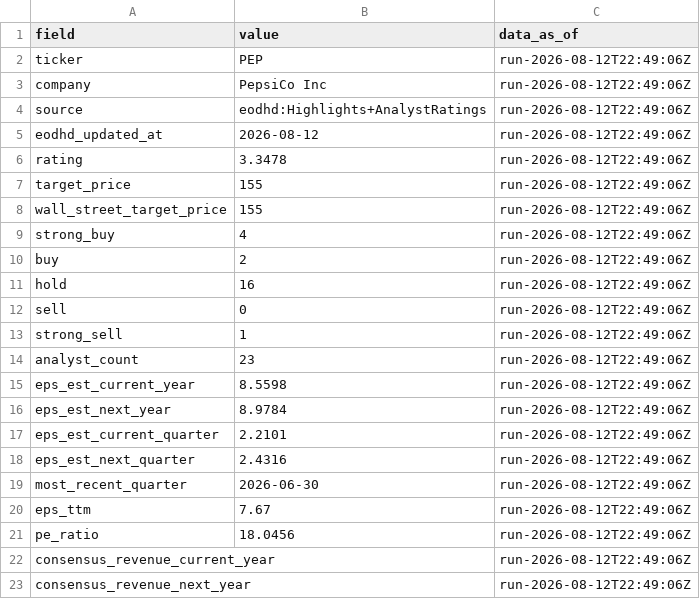
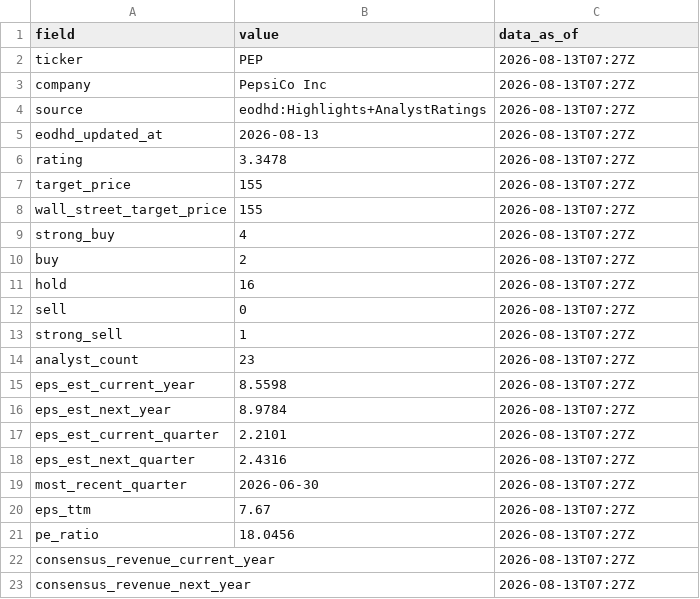
Before and after one commit to JamesKostohryz/aeg-valuation, a CSV file: outputs/PEP_analyst_estimates.csv, drawn as a sheet.

```diff
--- a/outputs/PEP_analyst_estimates.csv
+++ b/outputs/PEP_analyst_estimates.csv
@@ -1,23 +1,23 @@
 field,value,data_as_of
-ticker,PEP,run-2026-08-12T22:49:06Z
-company,PepsiCo Inc,run-2026-08-12T22:49:06Z
-source,eodhd:Highlights+AnalystRatings,run-2026-08-12T22:49:06Z
-eodhd_updated_at,2026-08-12,run-2026-08-12T22:49:06Z
-rating,3.3478,run-2026-08-12T22:49:06Z
-target_price,155,run-2026-08-12T22:49:06Z
-wall_street_target_price,155,run-2026-08-12T22:49:06Z
-strong_buy,4,run-2026-08-12T22:49:06Z
-buy,2,run-2026-08-12T22:49:06Z
-hold,16,run-2026-08-12T22:49:06Z
-sell,0,run-2026-08-12T22:49:06Z
-strong_sell,1,run-2026-08-12T22:49:06Z
-analyst_count,23,run-2026-08-12T22:49:06Z
-eps_est_current_year,8.5598,run-2026-08-12T22:49:06Z
-eps_est_next_year,8.9784,run-2026-08-12T22:49:06Z
-eps_est_current_quarter,2.2101,run-2026-08-12T22:49:06Z
-eps_est_next_quarter,2.4316,run-2026-08-12T22:49:06Z
-most_recent_quarter,2026-06-30,run-2026-08-12T22:49:06Z
-eps_ttm,7.67,run-2026-08-12T22:49:06Z
-pe_ratio,18.0456,run-2026-08-12T22:49:06Z
-consensus_revenue_current_year,,run-2026-08-12T22:49:06Z
-consensus_revenue_next_year,,run-2026-08-12T22:49:06Z
+ticker,PEP,2026-08-13T07:27Z
+company,PepsiCo Inc,2026-08-13T07:27Z
+source,eodhd:Highlights+AnalystRatings,2026-08-13T07:27Z
+eodhd_updated_at,2026-08-13,2026-08-13T07:27Z
+rating,3.3478,2026-08-13T07:27Z
+target_price,155,2026-08-13T07:27Z
+wall_street_target_price,155,2026-08-13T07:27Z
+strong_buy,4,2026-08-13T07:27Z
+buy,2,2026-08-13T07:27Z
+hold,16,2026-08-13T07:27Z
+sell,0,2026-08-13T07:27Z
+strong_sell,1,2026-08-13T07:27Z
+analyst_count,23,2026-08-13T07:27Z
+eps_est_current_year,8.5598,2026-08-13T07:27Z
+eps_est_next_year,8.9784,2026-08-13T07:27Z
+eps_est_current_quarter,2.2101,2026-08-13T07:27Z
+eps_est_next_quarter,2.4316,2026-08-13T07:27Z
+most_recent_quarter,2026-06-30,2026-08-13T07:27Z
+eps_ttm,7.67,2026-08-13T07:27Z
+pe_ratio,18.0456,2026-08-13T07:27Z
+consensus_revenue_current_year,,2026-08-13T07:27Z
+consensus_revenue_next_year,,2026-08-13T07:27Z
```
Also changed, not shown: outputs/COST_periods.csv, outputs/PEP_aeg_momentum.csv, 24 other files.
